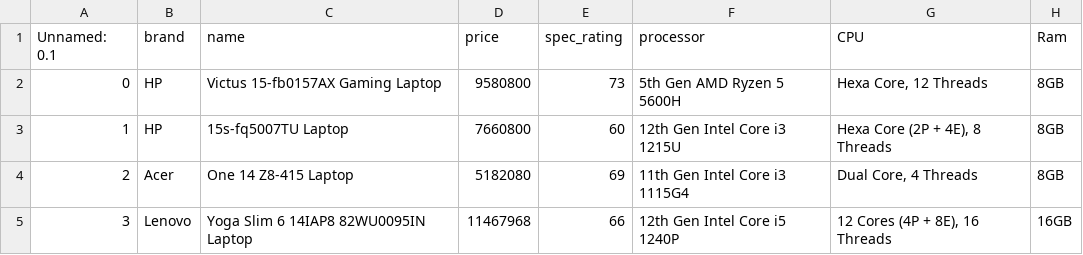
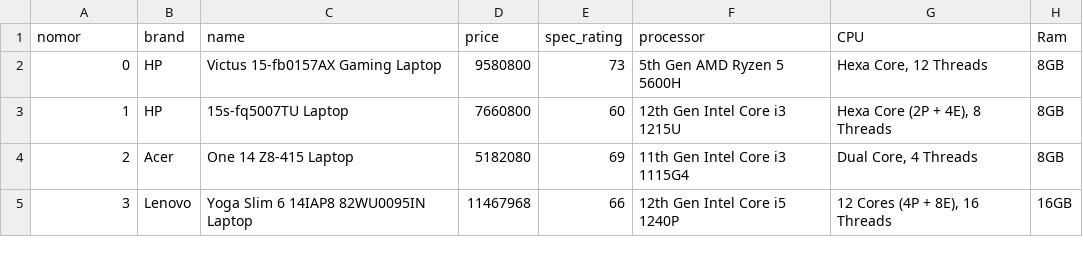
Before and after one commit to MYGEZOU/Project-AI, a CSV file: laptop_data_cleaned (2).csv, drawn as a sheet; only a part is shown; the diff names each change by its address in the sheet, - before the commit and + after, or states it on an @@ line.

```diff
--- a/laptop_data_cleaned (2).csv
+++ b/laptop_data_cleaned (2).csv
-A1: Unnamed: 0.1
+A1: nomor
```
Also changed, not shown: 3 other files.
